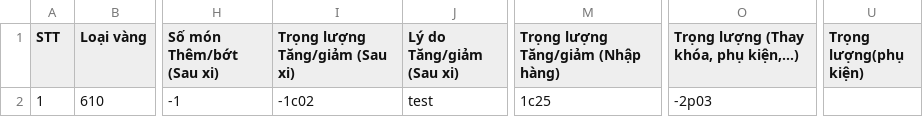
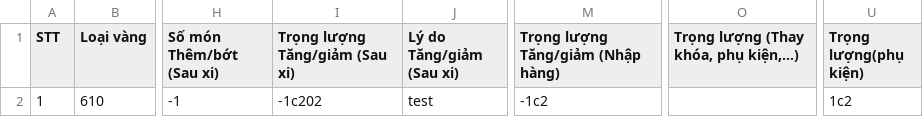
Before and after one commit to goldappversion3/HiepThanh_Data, a CSV file: source/data/page_XiNgoai/1/XN45_0c_20240805.csv, drawn as a sheet; only a part is shown, gaps mark what is left out; the diff names each change by its address in the sheet, - before the commit and + after, or states it on an @@ line.

Commit message:
Update file

```diff
--- a/source/data/page_XiNgoai/1/XN45_0c_20240805.csv
+++ b/source/data/page_XiNgoai/1/XN45_0c_20240805.csv
-I2 (Trọng lượng Tăng/giảm (Sau xi)): -1c02
+I2 (Trọng lượng Tăng/giảm (Sau xi)): -1c202
-M2: 1c25
+M2: -1c2
-O2: -2p03
+O2: (empty)
-U2 (Trọng lượng(phụ kiện)): (empty)
+U2 (Trọng lượng(phụ kiện)): 1c2
```
